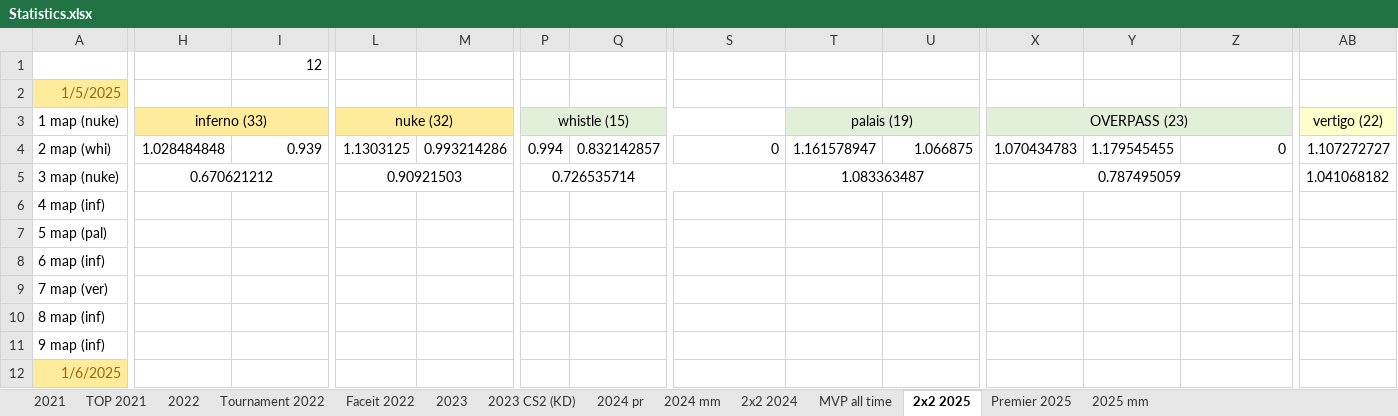
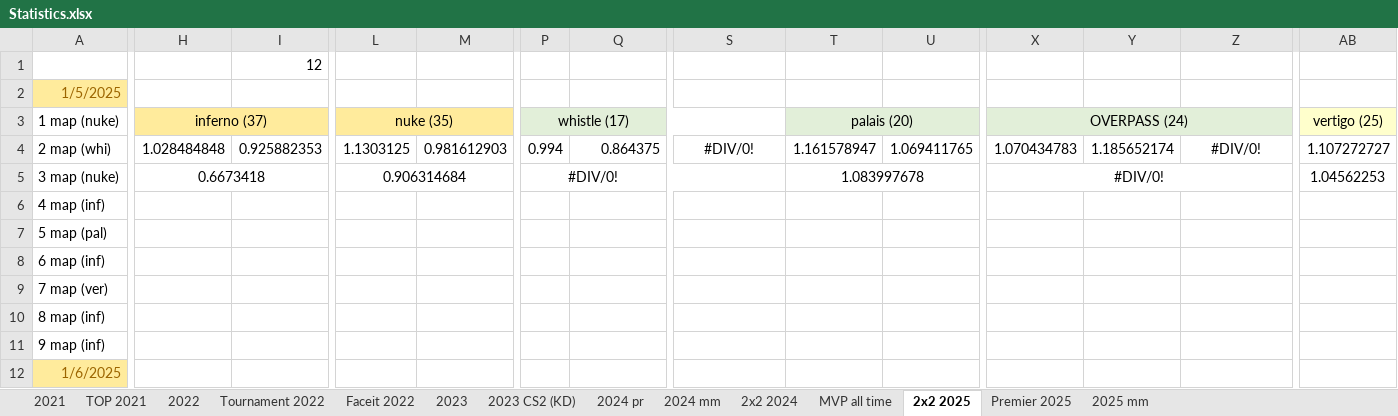
Before and after one commit to Geraque/stats-bot_v2, an Excel workbook: stats-bot_v2-app/src/main/resources/Statistics.xlsx, sheet 2х2 2025, drawn as a sheet; only a part is shown, gaps mark what is left out; values as stored, in another font and other column widths than the file's, no borders; the diff covers the shown part only; the diff names each change by its address in the sheet, - before the commit and + after, or states it on an @@ line.

```diff
--- a/stats-bot_v2-app/src/main/resources/Statistics.xlsx (sheet 2х2 2025)
+++ b/stats-bot_v2-app/src/main/resources/Statistics.xlsx (sheet 2х2 2025)
-H3: inferno (33)
+H3: inferno (37)
-L3: nuke (32)
+L3: nuke (35)
-P3: whistle (15)
+P3: whistle (17)
-T3: palais (19)
+T3: palais (20)
-X3: OVERPASS (23)
+X3: OVERPASS (24)
-AB3: vertigo (22)
+AB3: vertigo (25)
-I4 (12): 0.939
+I4 (12): 0.925882353
-M4: 0.993214286
+M4: 0.981612903
-Q4: 0.832142857
+Q4: 0.864375
-S4: 0
+S4: #DIV/0!
-S4 alignment: right
+S4 alignment: center
-U4: 1.066875
+U4: 1.069411765
-Y4: 1.179545455
+Y4: 1.185652174
-Z4: 0
+Z4: #DIV/0!
-Z4 alignment: right
+Z4 alignment: center
-H5: 0.670621212
+H5: 0.6673418
-L5: 0.90921503
+L5: 0.906314684
-P5: 0.726535714
+P5: #DIV/0!
-T5: 1.083363487
+T5: 1.083997678
-X5: 0.787495059
+X5: #DIV/0!
-AB5: 1.041068182
+AB5: 1.04562253
```
Also changed, not shown: 19 added rows, 1 removed row and 1 edited cell elsewhere in this sheet, sheet 2025 mm, formulas that keep their value.
